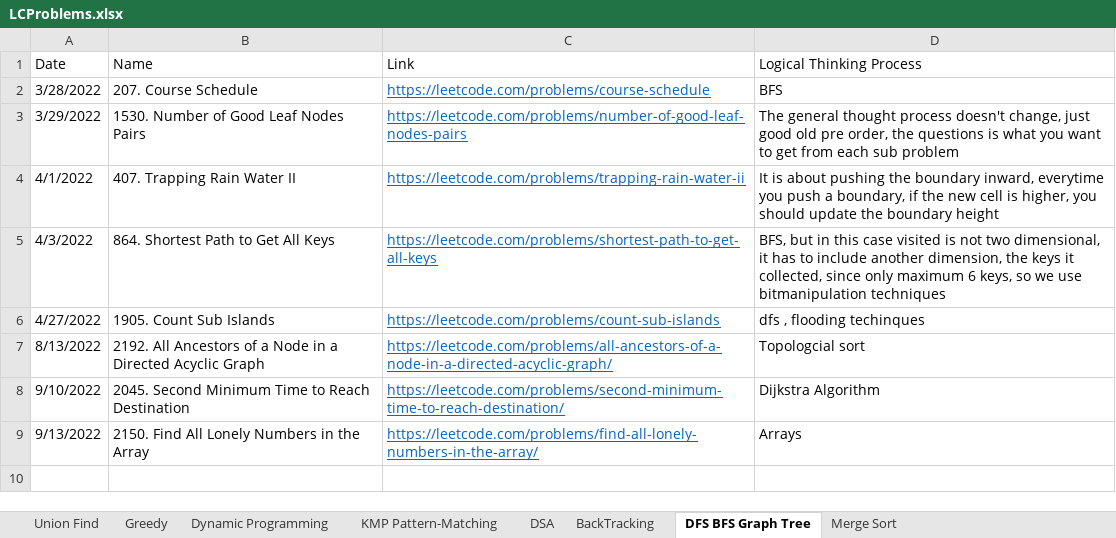
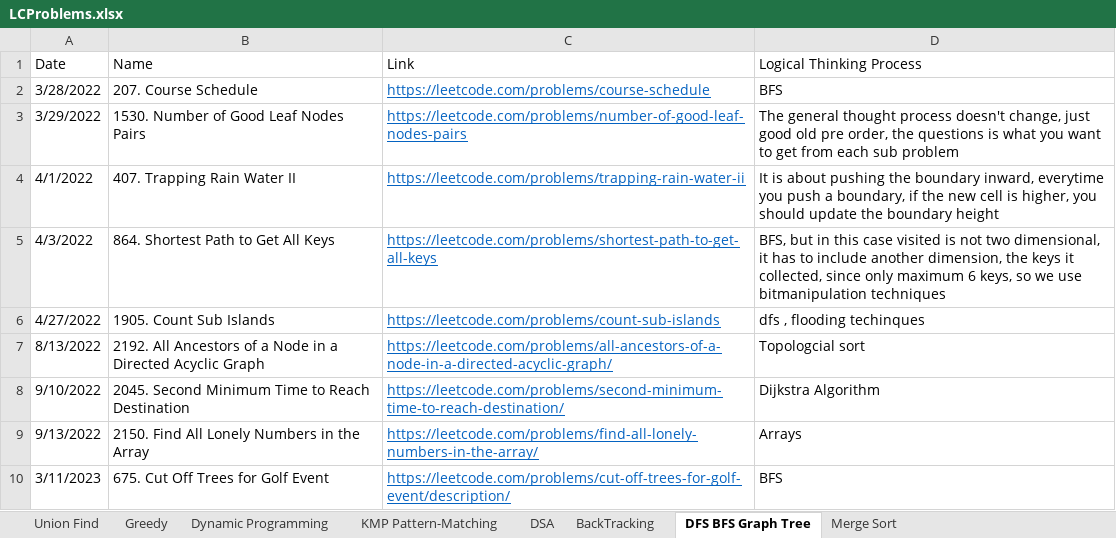
Before and after one commit to JohanLi1990/LeetCodePractice, an Excel workbook: LCProblems.xlsx, sheet DFS BFS Graph Tree, drawn as a sheet; values as stored, in another font and other column widths than the file's, no borders; table styles not drawn; the diff names each change by its address in the sheet, - before the commit and + after, or states it on an @@ line.

```diff
--- a/LCProblems.xlsx (sheet DFS BFS Graph Tree)
+++ b/LCProblems.xlsx (sheet DFS BFS Graph Tree)
+row 10: 3/11/2023 | 675. Cut Off Trees for Golf Event | https://leetcode.com/problems/cut-off-trees-for-golf-event/description/ | BFS
```
Also changed, not shown: 2 other files.
